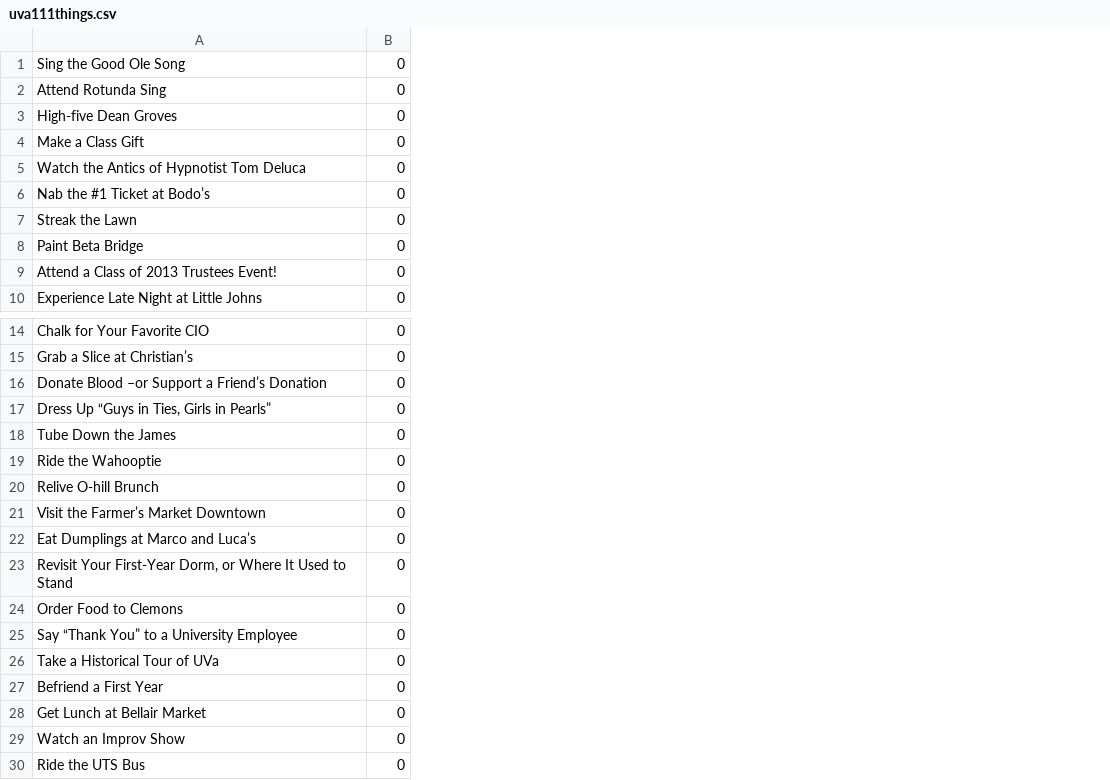
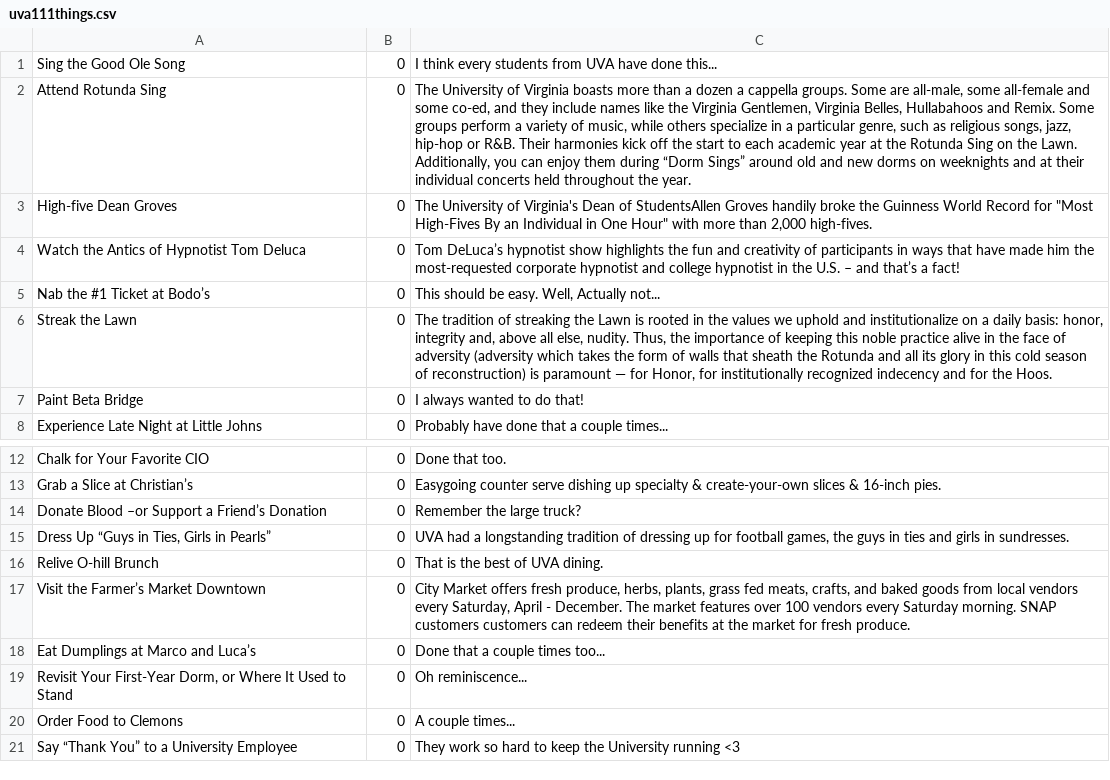
Before and after one commit to zeizyy/UVaBucketListPublic, a CSV file: app/src/main/res/raw/uva111things.csv, drawn as a sheet; only a part is shown, gaps mark what is left out; removed rows and columns are numbered as before the commit, all else as after; the diff names each change by its address in the sheet, - before the commit and + after, or states it on an @@ line.

```diff
--- a/app/src/main/res/raw/uva111things.csv
+++ b/app/src/main/res/raw/uva111things.csv
+column C, rows 1-8: I think every students from UVA have done this... | The University of Virginia boasts more than a dozen a cappella groups. Some are all-male, some all-female and some co-ed, and they include names like the Virginia Gentlemen, Virginia Belles, Hullabahoos and Remix. Some groups perform a variety of music, while others specialize in a particular genre, such as religious songs, jazz, hip-hop or R&B. Their harmonies kick off the start to each academic year at the Rotunda Sing on the Lawn. Additionally, you can enjoy them during “Dorm Sings” around old and new dorms on weeknights and at their individual concerts held throughout the year. | The University of Virginia's Dean of StudentsAllen Groves handily broke the Guinness World Record for "Most High-Fives By an Individual in One Hour" with more than 2,000 high-fives. | Tom DeLuca’s hypnotist show highlights the fun and creativity of participants in ways that have made him the most-requested corporate hypnotist and college hypnotist in the U.S. – and that’s a fact! | This should be easy. Well, Actually not... | The tradition of streaking the Lawn is rooted in the values we uphold and institutionalize on a daily basis: honor, integrity and, above all else, nudity. Thus, the importance of keeping this noble practice alive in the face of adversity (adversity which takes the form of walls that sheath the Rotunda and all its glory in this cold season of reconstruction) is paramount — for Honor, for institutionally recognized indecency and for the Hoos. | I always wanted to do that! | Probably have done that a couple times...; rows 12-21: Done that too. | Easygoing counter serve dishing up specialty & create-your-own slices & 16-inch pies. | Remember the large truck? | UVA had a longstanding tradition of dressing up for football games, the guys in ties and girls in sundresses. | That is the best of UVA dining. | City Market offers fresh produce, herbs, plants, grass fed meats, crafts, and baked goods from local vendors every Saturday, April - December. The market features over 100 vendors every Saturday morning. SNAP customers customers can redeem their benefits at the market for fresh produce. | Done that a couple times too... | Oh reminiscence... | A couple times... | They work so hard to keep the University running <3
-row 4: Make a Class Gift | 0
-row 9: Attend a Class of 2013 Trustees Event! | 0
-row 18: Tube Down the James | 0
-row 19: Ride the Wahooptie | 0
-row 26: Take a Historical Tour of UVa | 0
-row 27: Befriend a First Year | 0
-row 28: Get Lunch at Bellair Market | 0
-row 29: Watch an Improv Show | 0
-row 30: Ride the UTS Bus | 0
```
Also changed, not shown: 3 other files.
